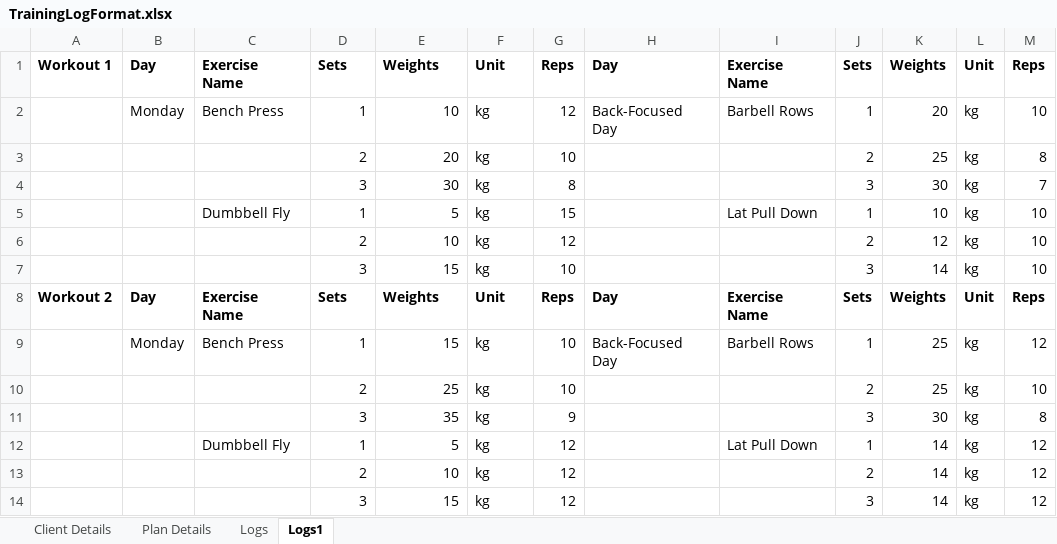
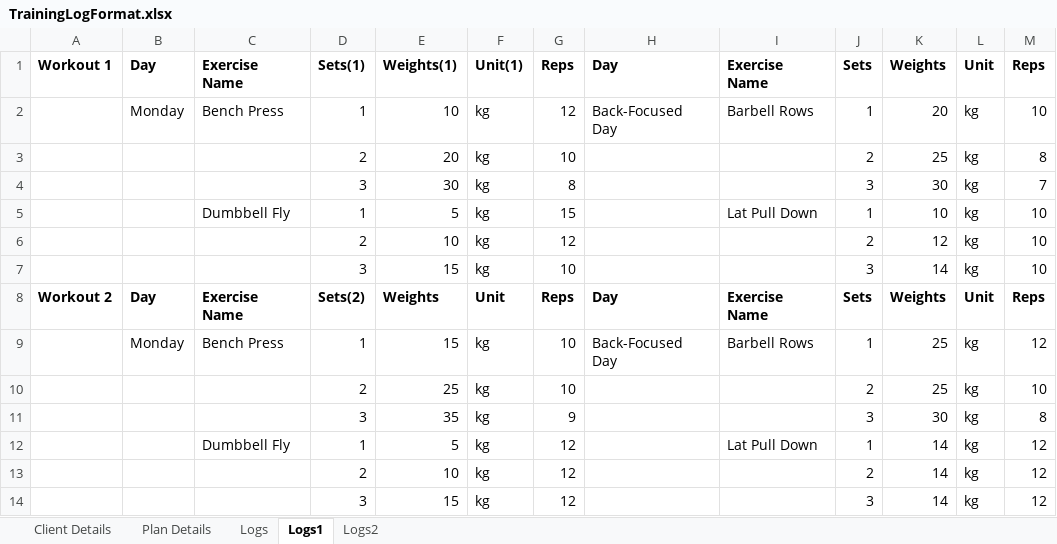
Before and after one commit to kartiksheoranexe/coachMe3.0, an Excel workbook: TrainingLogFormat.xlsx, sheet Logs1, drawn as a sheet; values as stored, in another font and other column widths than the file's, no borders; the diff names each change by its address in the sheet, - before the commit and + after, or states it on an @@ line.

```diff
--- a/TrainingLogFormat.xlsx (sheet Logs1)
+++ b/TrainingLogFormat.xlsx (sheet Logs1)
+sheet tab: Logs2
-D1: Sets
+D1: Sets(1)
-E1: Weights
+E1: Weights(1)
-F1: Unit
+F1: Unit(1)
-D8: Sets
+D8: Sets(2)
```
Also changed, not shown: 6 other files.
